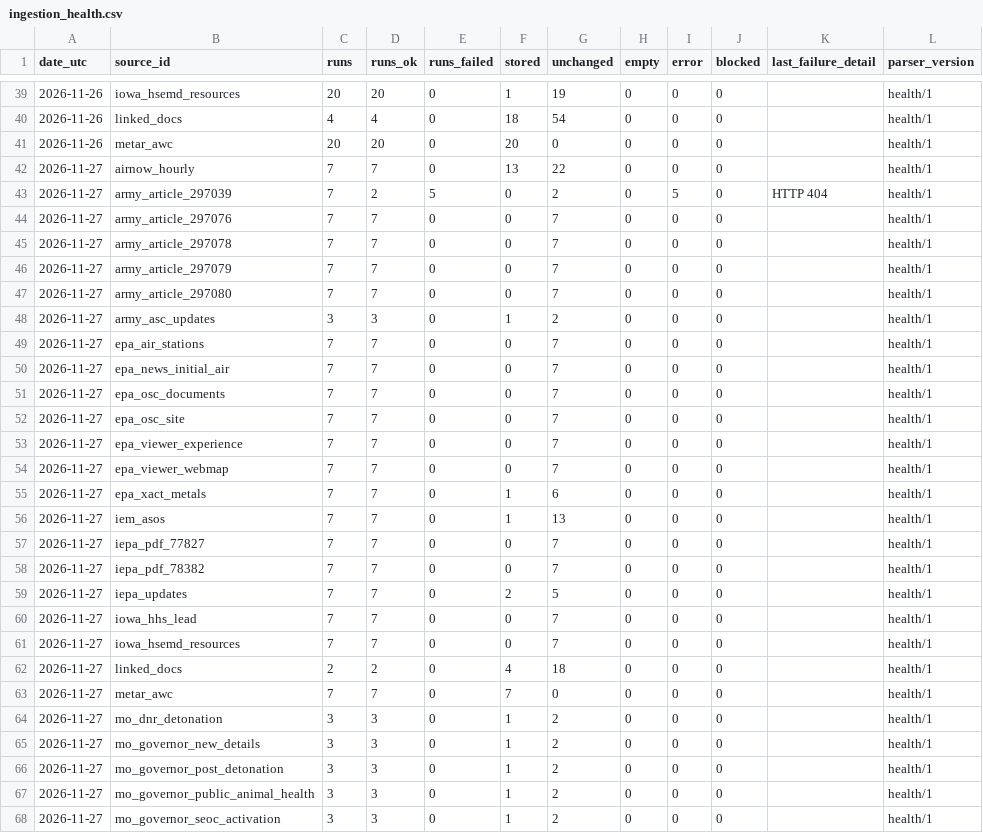
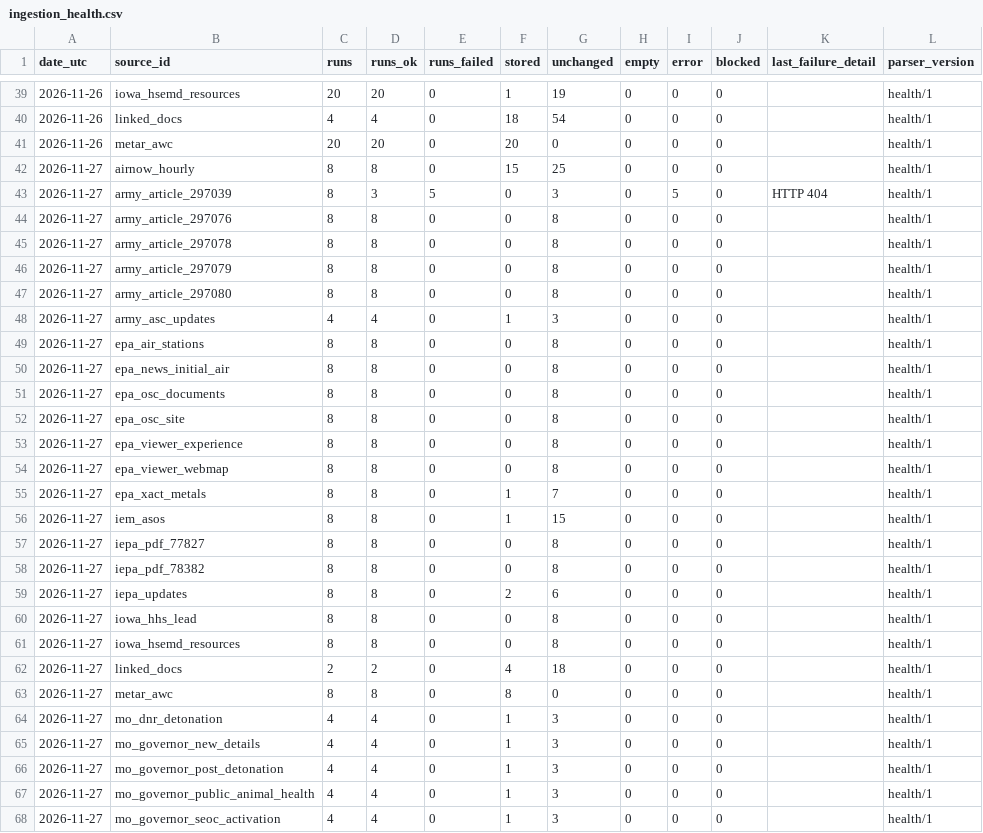
Before and after one commit to Hefrock/konis, a CSV file: data/curated/ingestion_health.csv, drawn as a sheet; only a part is shown, gaps mark what is left out.

```diff
--- a/data/curated/ingestion_health.csv
+++ b/data/curated/ingestion_health.csv
@@ -41,28 +41,28 @@ date_utc,source_id,runs,runs_ok,runs_failed,stored,unchanged,empty,error,blocked
 2026-11-26,metar_awc,20,20,0,20,0,0,0,0,,health/1
-2026-11-27,airnow_hourly,7,7,0,13,22,0,0,0,,health/1
-2026-11-27,army_article_297039,7,2,5,0,2,0,5,0,HTTP 404,health/1
-2026-11-27,army_article_297076,7,7,0,0,7,0,0,0,,health/1
-2026-11-27,army_article_297078,7,7,0,0,7,0,0,0,,health/1
-2026-11-27,army_article_297079,7,7,0,0,7,0,0,0,,health/1
-2026-11-27,army_article_297080,7,7,0,0,7,0,0,0,,health/1
-2026-11-27,army_asc_updates,3,3,0,1,2,0,0,0,,health/1
-2026-11-27,epa_air_stations,7,7,0,0,7,0,0,0,,health/1
-2026-11-27,epa_news_initial_air,7,7,0,0,7,0,0,0,,health/1
-2026-11-27,epa_osc_documents,7,7,0,0,7,0,0,0,,health/1
-2026-11-27,epa_osc_site,7,7,0,0,7,0,0,0,,health/1
-2026-11-27,epa_viewer_experience,7,7,0,0,7,0,0,0,,health/1
-2026-11-27,epa_viewer_webmap,7,7,0,0,7,0,0,0,,health/1
-2026-11-27,epa_xact_metals,7,7,0,1,6,0,0,0,,health/1
-2026-11-27,iem_asos,7,7,0,1,13,0,0,0,,health/1
-2026-11-27,iepa_pdf_77827,7,7,0,0,7,0,0,0,,health/1
-2026-11-27,iepa_pdf_78382,7,7,0,0,7,0,0,0,,health/1
-2026-11-27,iepa_updates,7,7,0,2,5,0,0,0,,health/1
-2026-11-27,iowa_hhs_lead,7,7,0,0,7,0,0,0,,health/1
-2026-11-27,iowa_hsemd_resources,7,7,0,0,7,0,0,0,,health/1
+2026-11-27,airnow_hourly,8,8,0,15,25,0,0,0,,health/1
+2026-11-27,army_article_297039,8,3,5,0,3,0,5,0,HTTP 404,health/1
+2026-11-27,army_article_297076,8,8,0,0,8,0,0,0,,health/1
+2026-11-27,army_article_297078,8,8,0,0,8,0,0,0,,health/1
+2026-11-27,army_article_297079,8,8,0,0,8,0,0,0,,health/1
+2026-11-27,army_article_297080,8,8,0,0,8,0,0,0,,health/1
+2026-11-27,army_asc_updates,4,4,0,1,3,0,0,0,,health/1
+2026-11-27,epa_air_stations,8,8,0,0,8,0,0,0,,health/1
+2026-11-27,epa_news_initial_air,8,8,0,0,8,0,0,0,,health/1
+2026-11-27,epa_osc_documents,8,8,0,0,8,0,0,0,,health/1
+2026-11-27,epa_osc_site,8,8,0,0,8,0,0,0,,health/1
+2026-11-27,epa_viewer_experience,8,8,0,0,8,0,0,0,,health/1
+2026-11-27,epa_viewer_webmap,8,8,0,0,8,0,0,0,,health/1
+2026-11-27,epa_xact_metals,8,8,0,1,7,0,0,0,,health/1
+2026-11-27,iem_asos,8,8,0,1,15,0,0,0,,health/1
+2026-11-27,iepa_pdf_77827,8,8,0,0,8,0,0,0,,health/1
+2026-11-27,iepa_pdf_78382,8,8,0,0,8,0,0,0,,health/1
+2026-11-27,iepa_updates,8,8,0,2,6,0,0,0,,health/1
+2026-11-27,iowa_hhs_lead,8,8,0,0,8,0,0,0,,health/1
+2026-11-27,iowa_hsemd_resources,8,8,0,0,8,0,0,0,,health/1
 2026-11-27,linked_docs,2,2,0,4,18,0,0,0,,health/1
-2026-11-27,metar_awc,7,7,0,7,0,0,0,0,,health/1
-2026-11-27,mo_dnr_detonation,3,3,0,1,2,0,0,0,,health/1
-2026-11-27,mo_governor_new_details,3,3,0,1,2,0,0,0,,health/1
-2026-11-27,mo_governor_post_detonation,3,3,0,1,2,0,0,0,,health/1
-2026-11-27,mo_governor_public_animal_health,3,3,0,1,2,0,0,0,,health/1
-2026-11-27,mo_governor_seoc_activation,3,3,0,1,2,0,0,0,,health/1
+2026-11-27,metar_awc,8,8,0,8,0,0,0,0,,health/1
+2026-11-27,mo_dnr_detonation,4,4,0,1,3,0,0,0,,health/1
+2026-11-27,mo_governor_new_details,4,4,0,1,3,0,0,0,,health/1
+2026-11-27,mo_governor_post_detonation,4,4,0,1,3,0,0,0,,health/1
+2026-11-27,mo_governor_public_animal_health,4,4,0,1,3,0,0,0,,health/1
+2026-11-27,mo_governor_seoc_activation,4,4,0,1,3,0,0,0,,health/1
```
Also changed, not shown: data/curated/weather_obs.csv, 1 other file.
